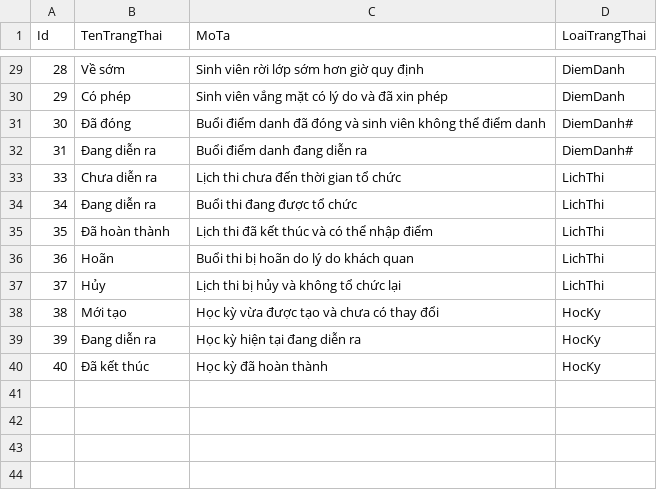
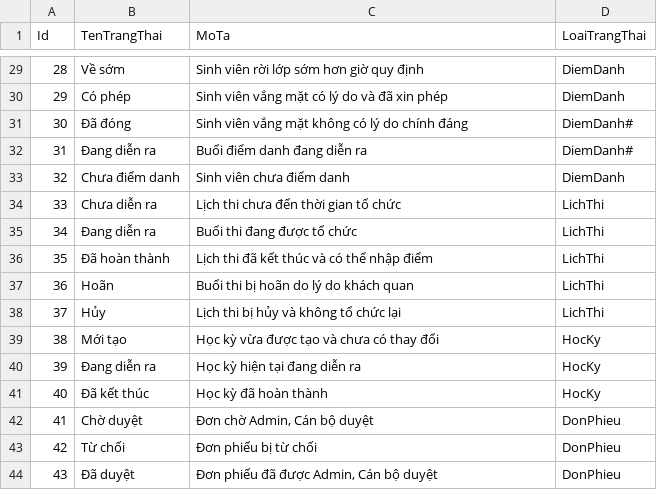
Before and after one commit to giangliken/BlueSchoolSystem, a CSV file: BlueSchoolSystem/DATA/TrangThai.csv, drawn as a sheet; only a part is shown, gaps mark what is left out.

Commit message:
Chức năng gửi đơn xin vắng dạy - dạy bù GV

```diff
--- a/BlueSchoolSystem/DATA/TrangThai.csv
+++ b/BlueSchoolSystem/DATA/TrangThai.csv
@@ -30,4 +30,5 @@
 29,Có phép,Sinh viên vắng mặt có lý do và đã xin phép,DiemDanh
-30,Đã đóng,Buổi điểm danh đã đóng và sinh viên không thể điểm danh,DiemDanh#
+30,Đã đóng,Sinh viên vắng mặt không có lý do chính đáng,DiemDanh#
 31,Đang diễn ra,Buổi điểm danh đang diễn ra,DiemDanh#
+32,Chưa điểm danh,Sinh viên chưa điểm danh,DiemDanh
 33,Chưa diễn ra,Lịch thi chưa đến thời gian tổ chức,LichThi
@@ -40 +41,4 @@
 40,Đã kết thúc,Học kỳ đã hoàn thành,HocKy
+41,Chờ duyệt,"Đơn chờ Admin, Cán bộ duyệt",DonPhieu
+42,Từ chối,Đơn phiếu bị từ chối,DonPhieu
+43,Đã duyệt,"Đơn phiếu đã được Admin, Cán bộ duyệt",DonPhieu
```
Also changed, not shown: 8 other files.
